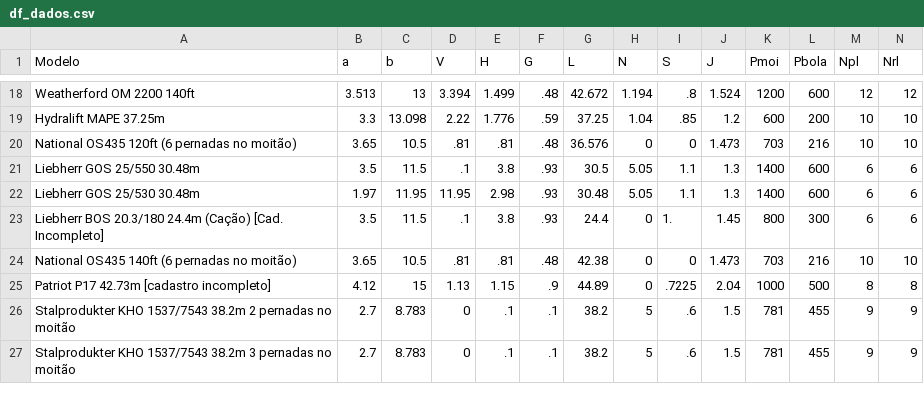
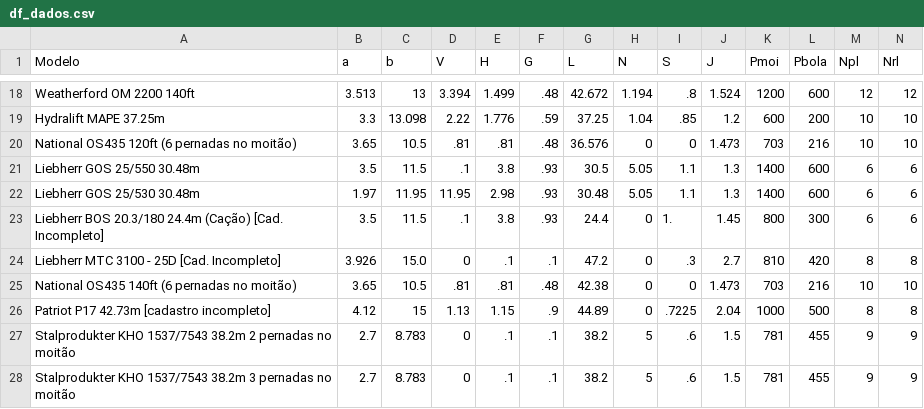
Before and after one commit to marcelofidelix/ProGD, a CSV file: df_dados.csv, drawn as a sheet; only a part is shown, gaps mark what is left out; rows hold the shown columns only; the diff names each change by its address in the sheet, - before the commit and + after, or states it on an @@ line.

Commit message:
Update df_dados.csv

```diff
--- a/df_dados.csv
+++ b/df_dados.csv
+row 24: Liebherr MTC 3100 - 25D [Cad. Incompleto] | 3.926 | 15.0 | 0 | .1 | .1 | 47.2 | 0 | .3 | 2.7 | 810 | 420 | 8 | 8
```
